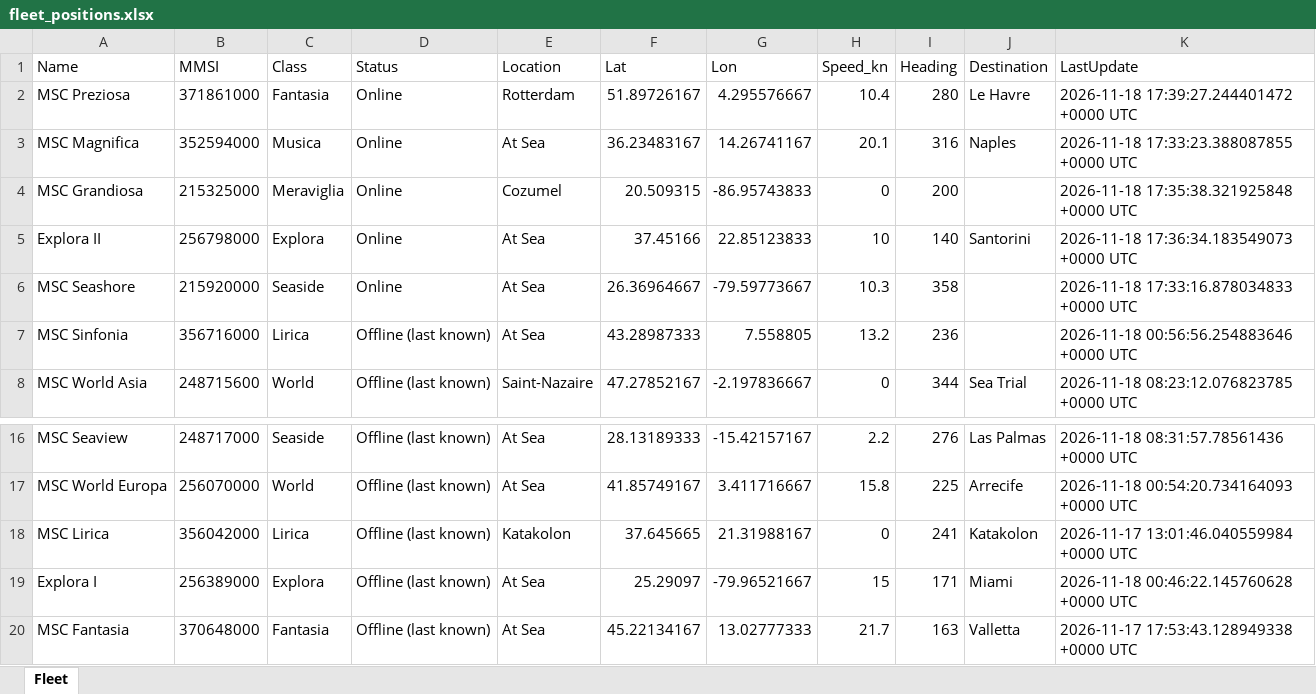
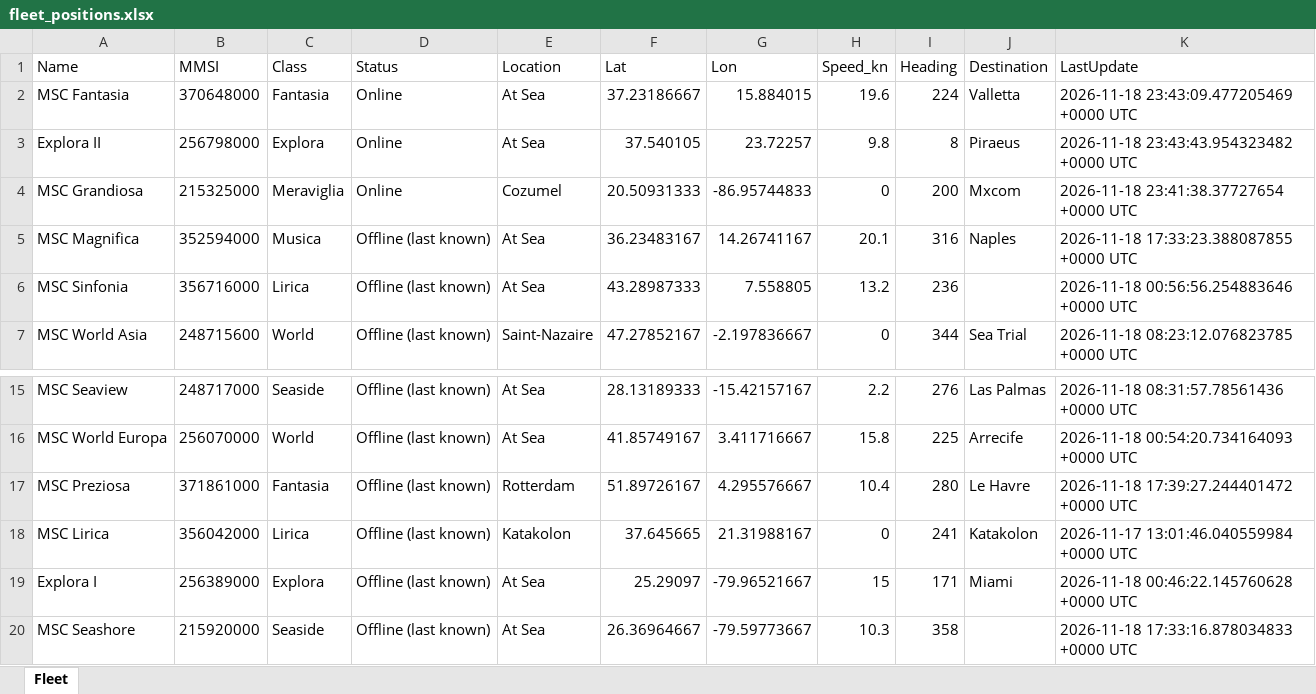
Before and after one commit to danggiulia17/MSC-EXPLORA-fleet-tracker, an Excel workbook: fleet_positions.xlsx, sheet Fleet, drawn as a sheet; only a part is shown, gaps mark what is left out; values as stored, in another font and other column widths than the file's, no borders; removed rows and columns are numbered as before the commit, all else as after; the diff names each change by its address in the sheet, - before the commit and + after, or states it on an @@ line.

```diff
--- a/fleet_positions.xlsx (sheet Fleet)
+++ b/fleet_positions.xlsx (sheet Fleet)
-row 2: MSC Preziosa | 371861000 | Fantasia | Online | Rotterdam | 51.89726167 | 4.295576667 | 10.4 | 280 | Le Havre | 2026-11-18 17:39:27.244401472 +0000 UTC
+row 2: MSC Fantasia | 370648000 | Fantasia | Online | At Sea | 37.23186667 | 15.884015 | 19.6 | 224 | Valletta | 2026-11-18 23:43:09.477205469 +0000 UTC
+row 3: Explora II | 256798000 | Explora | Online | At Sea | 37.540105 | 23.72257 | 9.8 | 8 | Piraeus | 2026-11-18 23:43:43.954323482 +0000 UTC
+row 4: MSC Grandiosa | 215325000 | Meraviglia | Online | Cozumel | 20.50931333 | -86.95744833 | 0 | 200 | Mxcom | 2026-11-18 23:41:38.37727654 +0000 UTC
-D5 (Status): Online
+D5 (Status): Offline (last known)
-row 4: MSC Grandiosa | 215325000 | Meraviglia | Online | Cozumel | 20.509315 | -86.95743833 | 0 | 200 |  | 2026-11-18 17:35:38.321925848 +0000 UTC
-row 5: Explora II | 256798000 | Explora | Online | At Sea | 37.45166 | 22.85123833 | 10 | 140 | Santorini | 2026-11-18 17:36:34.183549073 +0000 UTC
-row 6: MSC Seashore | 215920000 | Seaside | Online | At Sea | 26.36964667 | -79.59773667 | 10.3 | 358 |  | 2026-11-18 17:33:16.878034833 +0000 UTC
+row 17: MSC Preziosa | 371861000 | Fantasia | Offline (last known) | Rotterdam | 51.89726167 | 4.295576667 | 10.4 | 280 | Le Havre | 2026-11-18 17:39:27.244401472 +0000 UTC
-row 20: MSC Fantasia | 370648000 | Fantasia | Offline (last known) | At Sea | 45.22134167 | 13.02777333 | 21.7 | 163 | Valletta | 2026-11-17 17:53:43.128949338 +0000 UTC
+row 20: MSC Seashore | 215920000 | Seaside | Offline (last known) | At Sea | 26.36964667 | -79.59773667 | 10.3 | 358 |  | 2026-11-18 17:33:16.878034833 +0000 UTC
```
Also changed, not shown: 2 other files.
